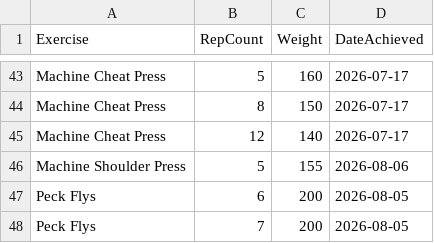
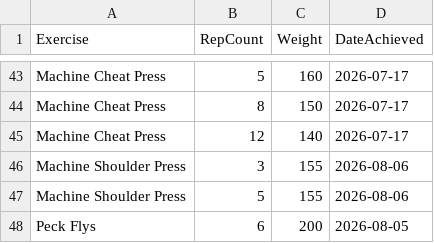
Before and after one commit to auckiefenstermacher19-cmd/Workout-Tracker-v2, a CSV file: personal_records.csv, drawn as a sheet; only a part is shown, gaps mark what is left out; the shorter side is filled out with more unchanged rows; the diff names each change by its address in the sheet, - before the commit and + after, or states it on an @@ line.

Commit message:
Update personal records — 2026-08-06

```diff
--- a/personal_records.csv
+++ b/personal_records.csv
+row 46: Machine Shoulder Press | 3 | 155 | 2026-08-06
```
